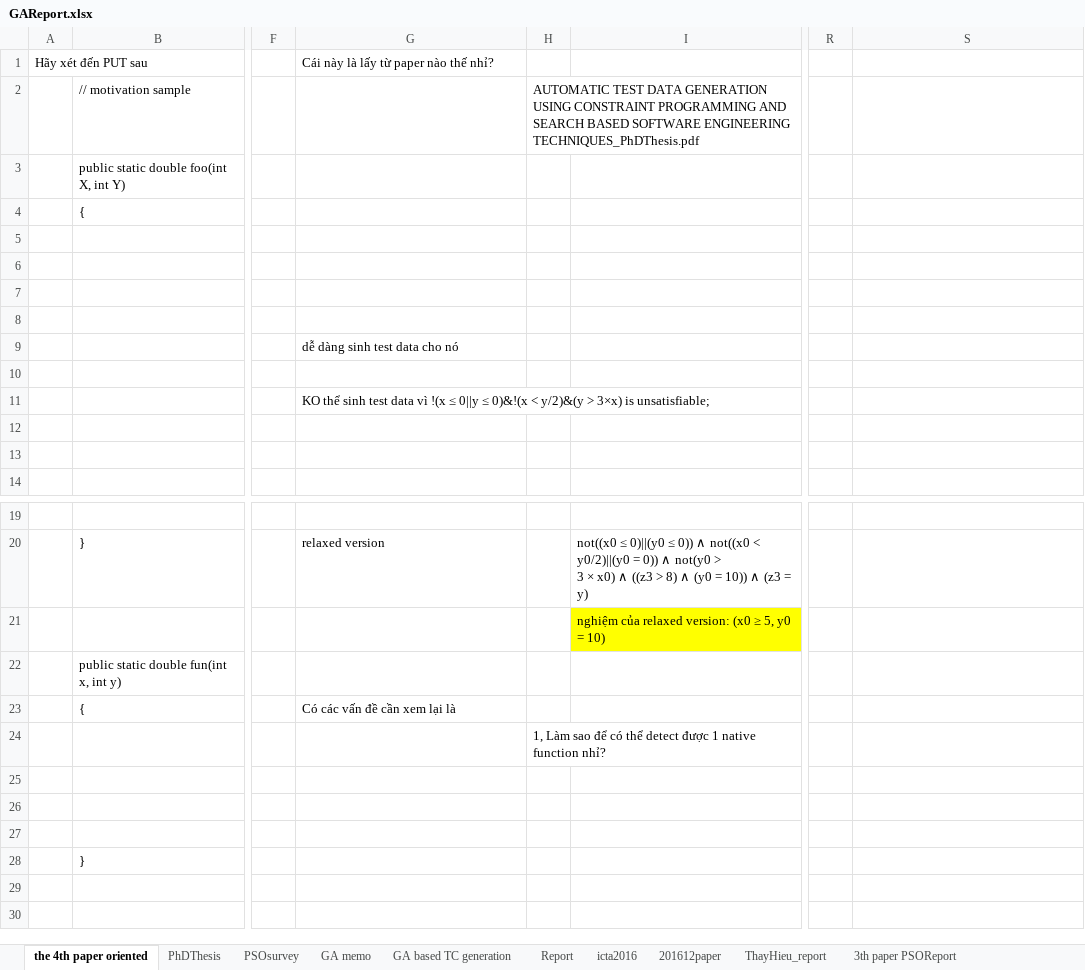
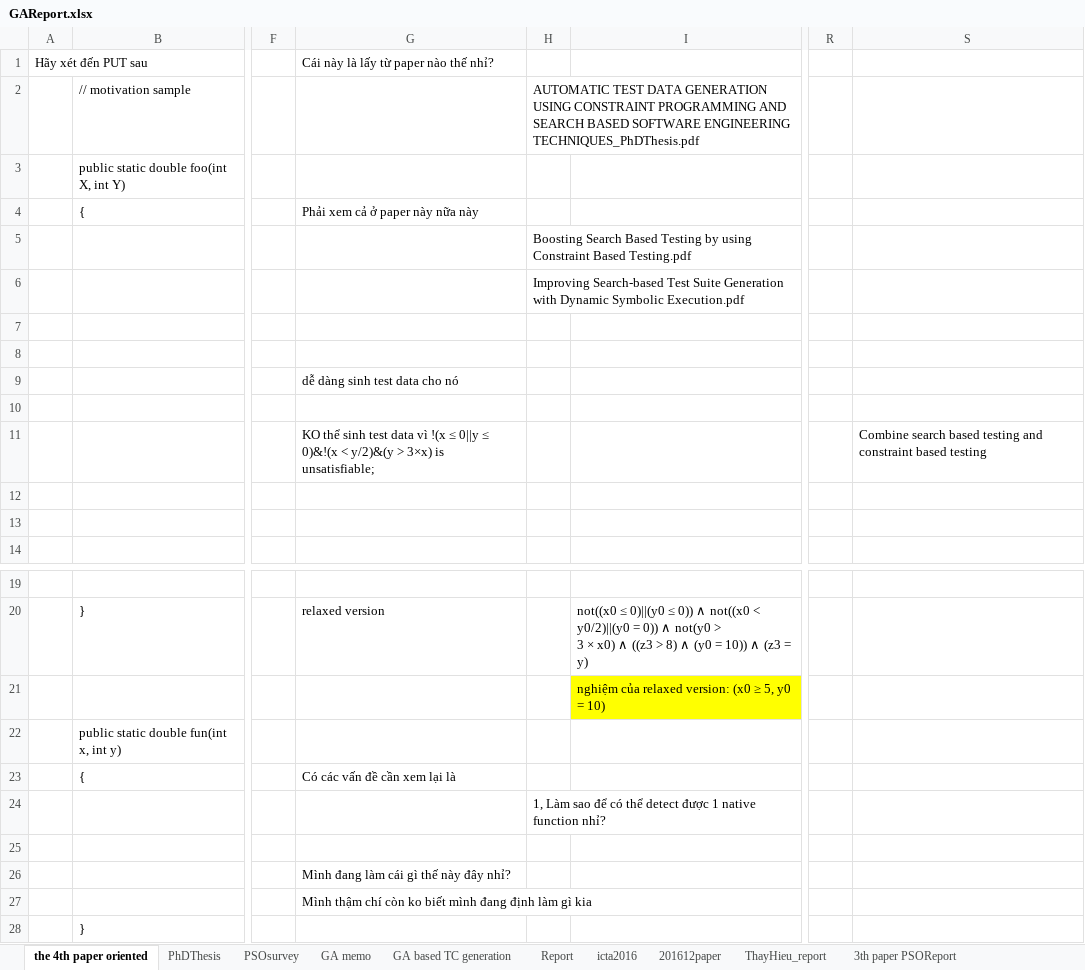
Before and after one commit to dinhngocthi/GAsource, an Excel workbook: CFT4CUnitSrc/src/report/GAReport.xlsx, sheet the 4th paper oriented, drawn as a sheet; only a part is shown, gaps mark what is left out; values as stored, in another font and other column widths than the file's, no borders; the diff names each change by its address in the sheet, - before the commit and + after, or states it on an @@ line.

```diff
--- a/CFT4CUnitSrc/src/report/GAReport.xlsx (sheet the 4th paper oriented)
+++ b/CFT4CUnitSrc/src/report/GAReport.xlsx (sheet the 4th paper oriented)
-G4: (empty)
+G4: Phải xem cả ở paper này nữa này
-H5: (empty)
+H5: Boosting Search Based Testing by using Constraint Based Testing.pdf
-H6: (empty)
+H6: Improving Search-based Test Suite Generation with Dynamic Symbolic Execution.pdf
-S11: (empty)
+S11: Combine search based testing and constraint based testing
-G26: (empty)
+G26: Mình đang làm cái gì thế này đây nhỉ?
-G27: (empty)
+G27: Mình thậm chí còn ko biết mình đang định làm gì kia
```
Also changed, not shown: 1 other file.
